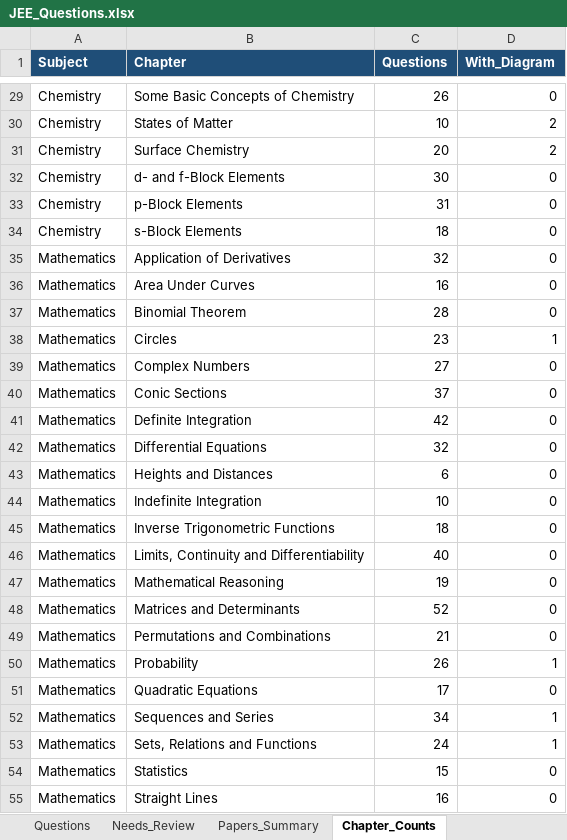
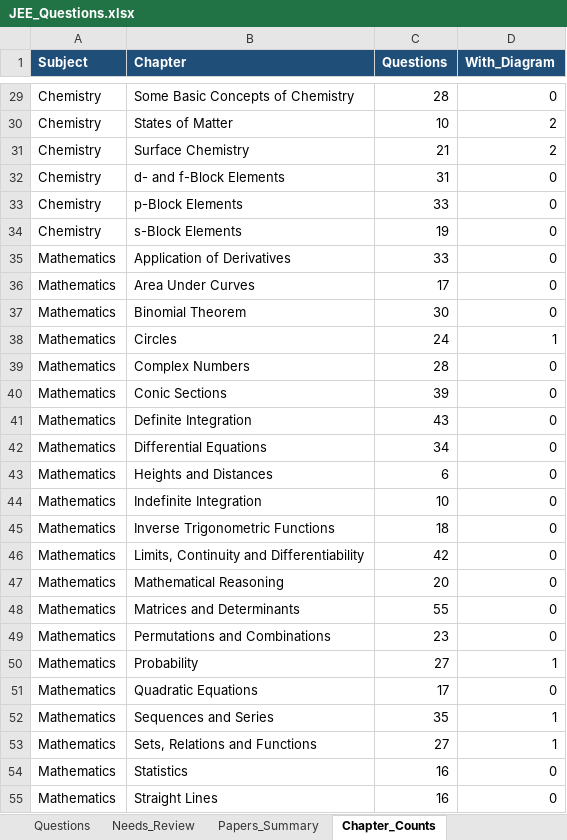
Before and after one commit to RohitBopche/IIT-JEE, an Excel workbook: output/JEE_Questions.xlsx, sheet Chapter_Counts, drawn as a sheet; only a part is shown, gaps mark what is left out; values as stored, in another font and other column widths than the file's, no borders; the diff covers the shown part only; the diff names each change by its address in the sheet, - before the commit and + after, or states it on an @@ line.

```diff
--- a/output/JEE_Questions.xlsx (sheet Chapter_Counts)
+++ b/output/JEE_Questions.xlsx (sheet Chapter_Counts)
-C29 (Questions): 26
+C29 (Questions): 28
-C31 (Questions): 20
+C31 (Questions): 21
-C32 (Questions): 30
+C32 (Questions): 31
-C33 (Questions): 31
+C33 (Questions): 33
-C34 (Questions): 18
+C34 (Questions): 19
-C35 (Questions): 32
+C35 (Questions): 33
-C36 (Questions): 16
+C36 (Questions): 17
-C37 (Questions): 28
+C37 (Questions): 30
-C38 (Questions): 23
+C38 (Questions): 24
-C39 (Questions): 27
+C39 (Questions): 28
-C40 (Questions): 37
+C40 (Questions): 39
-C41 (Questions): 42
+C41 (Questions): 43
-C42 (Questions): 32
+C42 (Questions): 34
-C46 (Questions): 40
+C46 (Questions): 42
-C47 (Questions): 19
+C47 (Questions): 20
-C48 (Questions): 52
+C48 (Questions): 55
-C49 (Questions): 21
+C49 (Questions): 23
-C50 (Questions): 26
+C50 (Questions): 27
-C52 (Questions): 34
+C52 (Questions): 35
-C53 (Questions): 24
+C53 (Questions): 27
-C54 (Questions): 15
+C54 (Questions): 16
```
Also changed, not shown: 1 added row and 51 edited cells elsewhere in this sheet, sheet Questions, sheet Papers_Summary, 20 other files.
